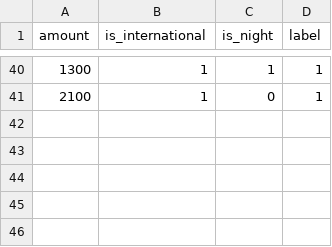
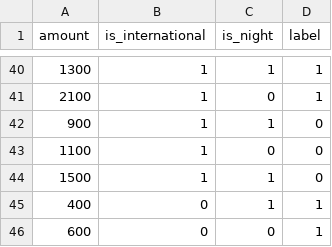
Before and after one commit to Venkat-Gorla/ml-systems-labs, a CSV file: 02-fraud-detection-metrics-vs-cost/data/fraud.csv, drawn as a sheet; only a part is shown, gaps mark what is left out.

Commit message:
POC-2: add edge cases to dataset to enable realistic ML trade-offs and threshold analysis

```diff
--- a/02-fraud-detection-metrics-vs-cost/data/fraud.csv
+++ b/02-fraud-detection-metrics-vs-cost/data/fraud.csv
@@ -41 +41,6 @@ amount,is_international,is_night,label
 2100,1,0,1
+900,1,1,0
+1100,1,0,0
+1500,1,1,0
+400,0,1,1
+600,0,0,1
```
Also changed, not shown: 1 other file.
